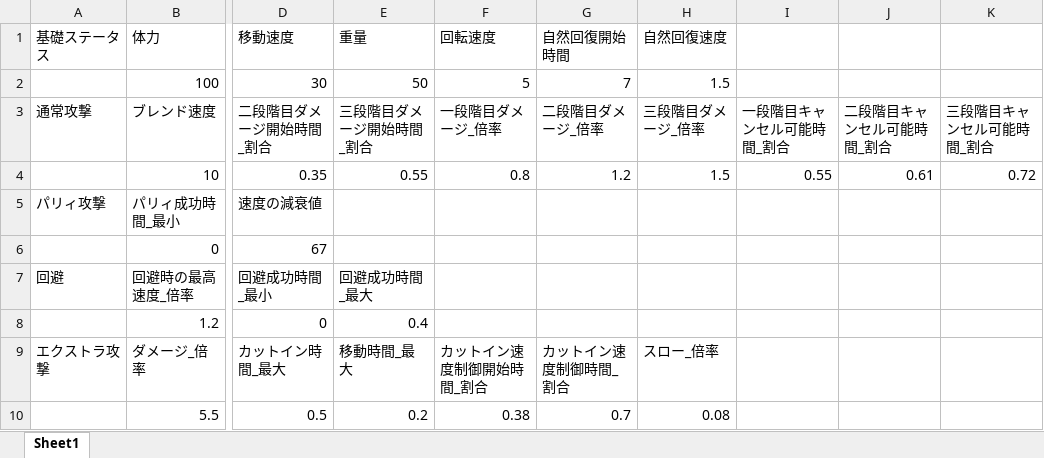
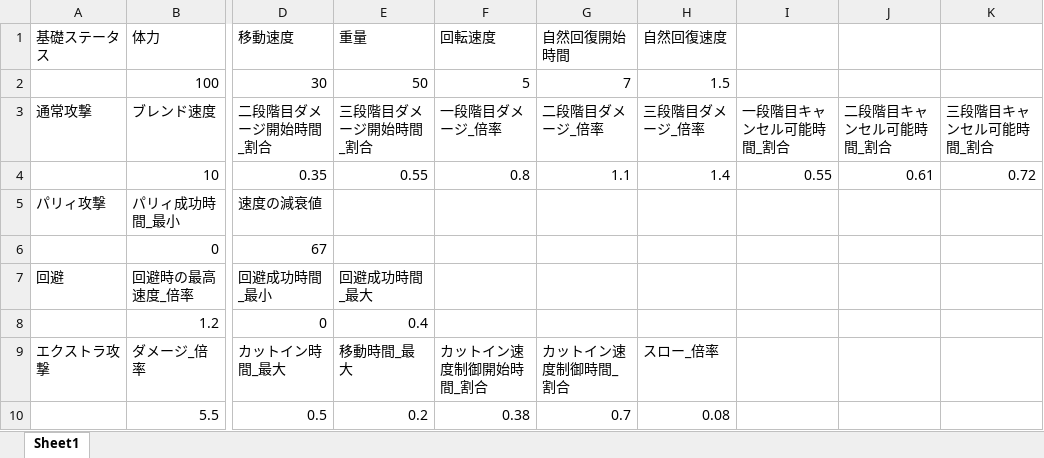
Before and after one commit to osalusan/Stinger, an Excel workbook: asset/csv/playerData.xlsx, sheet Sheet1, drawn as a sheet; only a part is shown, gaps mark what is left out; values as stored, in another font and other column widths than the file's, no borders; the diff names each change by its address in the sheet, - before the commit and + after, or states it on an @@ line.

```diff
--- a/asset/csv/playerData.xlsx (sheet Sheet1)
+++ b/asset/csv/playerData.xlsx (sheet Sheet1)
-G4 (自然回復開始時間): 1.2
+G4 (自然回復開始時間): 1.1
-H4 (自然回復速度): 1.5
+H4 (自然回復速度): 1.4
```
Also changed, not shown: asset/csv/enemyData.xlsx, 21 other files.
